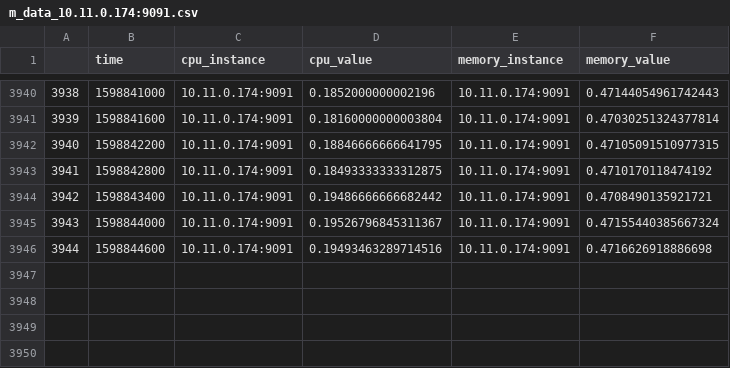
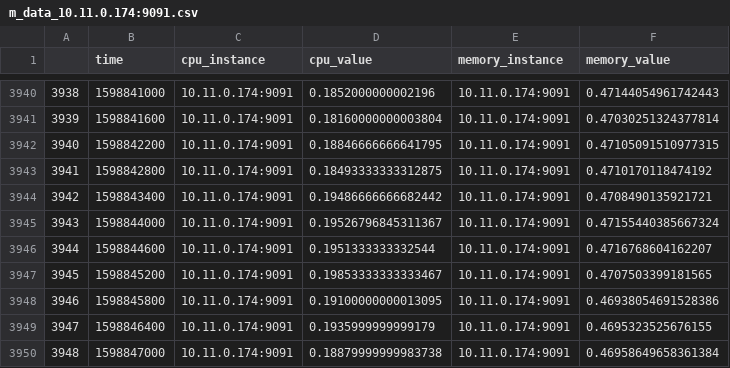
Before and after one commit to gantry-platform/gantry-aiops, a CSV file: gantry-ml/m_data_10.11.0.174:9091.csv, drawn as a sheet; only a part is shown, gaps mark what is left out.

```diff
--- a/gantry-ml/m_data_10.11.0.174:9091.csv
+++ b/gantry-ml/m_data_10.11.0.174:9091.csv
@@ -3945,2 +3945,6 @@
 3943,1598844000,10.11.0.174:9091,0.19526796845311367,10.11.0.174:9091,0.47155440385667324
-3944,1598844600,10.11.0.174:9091,0.19493463289714516,10.11.0.174:9091,0.4716626918886698
+3944,1598844600,10.11.0.174:9091,0.1951333333332544,10.11.0.174:9091,0.4716768604162207
+3945,1598845200,10.11.0.174:9091,0.19853333333333467,10.11.0.174:9091,0.4707503399181565
+3946,1598845800,10.11.0.174:9091,0.19100000000013095,10.11.0.174:9091,0.46938054691528386
+3947,1598846400,10.11.0.174:9091,0.1935999999999179,10.11.0.174:9091,0.4695323525676155
+3948,1598847000,10.11.0.174:9091,0.18879999999983738,10.11.0.174:9091,0.46958649658361384
```
Also changed, not shown: gantry-ml/m_data_10.11.0.107:9091.csv, gantry-ml/m_data_10.11.0.155:9091.csv, 4 other files.
